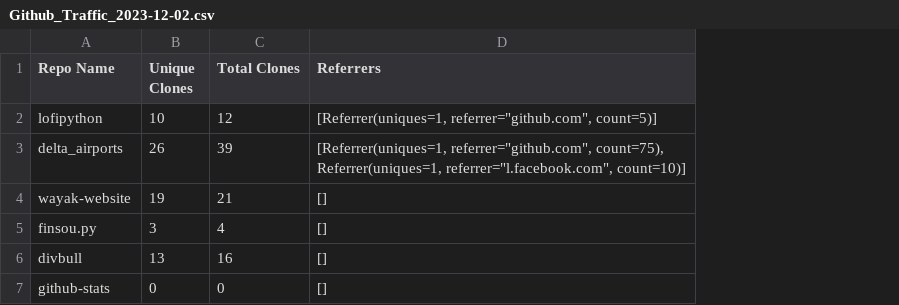
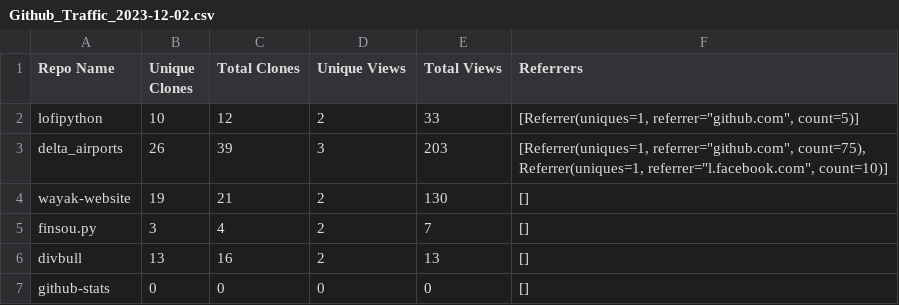
Before and after one commit to erickbytes/github-stats, a CSV file: Github_Traffic_2023-12-02.csv, drawn as a sheet; the diff names each change by its address in the sheet, - before the commit and + after, or states it on an @@ line.

Commit message:
added views stats to clones and referrers script

```diff
--- a/Github_Traffic_2023-12-02.csv
+++ b/Github_Traffic_2023-12-02.csv
+column D (Unique Views), rows 2-7: 2 | 3 | 2 | 2 | 2 | 0
+column E (Total Views), rows 2-7: 33 | 203 | 130 | 7 | 13 | 0
```
Also changed, not shown: 1 other file.
